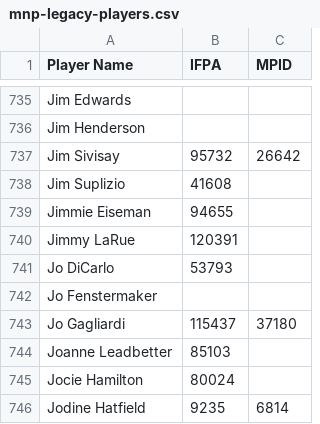
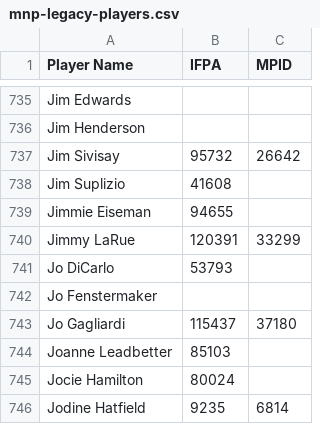
Before and after one commit to madcock/IPR, a CSV file: mnp-legacy-players.csv, drawn as a sheet; only a part is shown, gaps mark what is left out.

Commit message:
Update mnp-legacy-players.csv
Add another MP ID that was discovered.

```diff
--- a/mnp-legacy-players.csv
+++ b/mnp-legacy-players.csv
@@ -739,3 +739,3 @@ Jim Suplizio,41608,
 Jimmie Eiseman,94655,
-Jimmy LaRue,120391,
+Jimmy LaRue,120391,33299
 Jo DiCarlo,53793,
```
